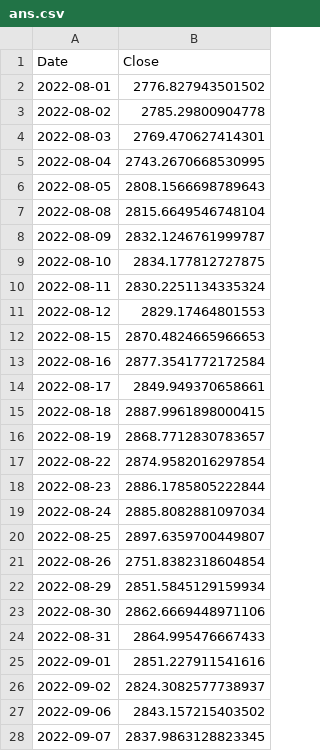
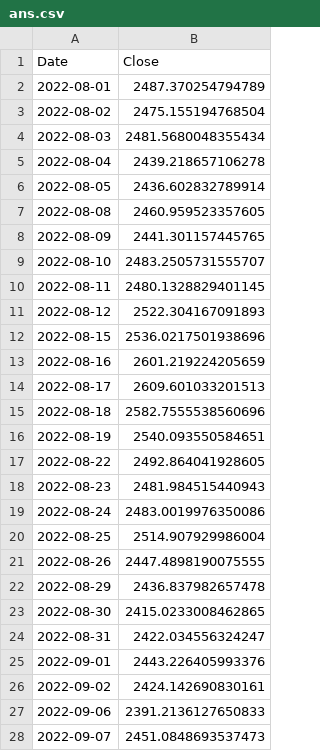
Before and after one commit to MadKauSing/kaggle-DA-MI, a CSV file: data-analytics-ue20cs312/ans.csv, drawn as a sheet; only a part is shown; the diff covers the shown part only.

Commit message:
second commit

```diff
--- a/data-analytics-ue20cs312/ans.csv
+++ b/data-analytics-ue20cs312/ans.csv
@@ -1,28 +1,28 @@
 Date,Close
-2022-08-01,2776.827943501502
-2022-08-02,2785.29800904778
-2022-08-03,2769.470627414301
-2022-08-04,2743.2670668530995
-2022-08-05,2808.1566698789643
-2022-08-08,2815.6649546748104
-2022-08-09,2832.1246761999787
-2022-08-10,2834.177812727875
-2022-08-11,2830.2251134335324
-2022-08-12,2829.17464801553
-2022-08-15,2870.4824665966653
-2022-08-16,2877.3541772172584
-2022-08-17,2849.949370658661
-2022-08-18,2887.9961898000415
-2022-08-19,2868.7712830783657
-2022-08-22,2874.9582016297854
-2022-08-23,2886.1785805222844
-2022-08-24,2885.8082881097034
-2022-08-25,2897.6359700449807
-2022-08-26,2751.8382318604854
-2022-08-29,2851.5845129159934
-2022-08-30,2862.6669448971106
-2022-08-31,2864.995476667433
-2022-09-01,2851.227911541616
-2022-09-02,2824.3082577738937
-2022-09-06,2843.157215403502
-2022-09-07,2837.9863128823345
+2022-08-01,2487.370254794789
+2022-08-02,2475.155194768504
+2022-08-03,2481.5680048355434
+2022-08-04,2439.218657106278
+2022-08-05,2436.602832789914
+2022-08-08,2460.959523357605
+2022-08-09,2441.301157445765
+2022-08-10,2483.2505731555707
+2022-08-11,2480.1328829401145
+2022-08-12,2522.304167091893
+2022-08-15,2536.0217501938696
+2022-08-16,2601.219224205659
+2022-08-17,2609.601033201513
+2022-08-18,2582.7555538560696
+2022-08-19,2540.093550584651
+2022-08-22,2492.864041928605
+2022-08-23,2481.984515440943
+2022-08-24,2483.0019976350086
+2022-08-25,2514.907929986004
+2022-08-26,2447.4898190075555
+2022-08-29,2436.837982657478
+2022-08-30,2415.0233008462865
+2022-08-31,2422.034556324247
+2022-09-01,2443.226405993376
+2022-09-02,2424.142690830161
+2022-09-06,2391.2136127650833
+2022-09-07,2451.0848693537473
```
Also changed, not shown: 8 edited cells elsewhere in this file.
